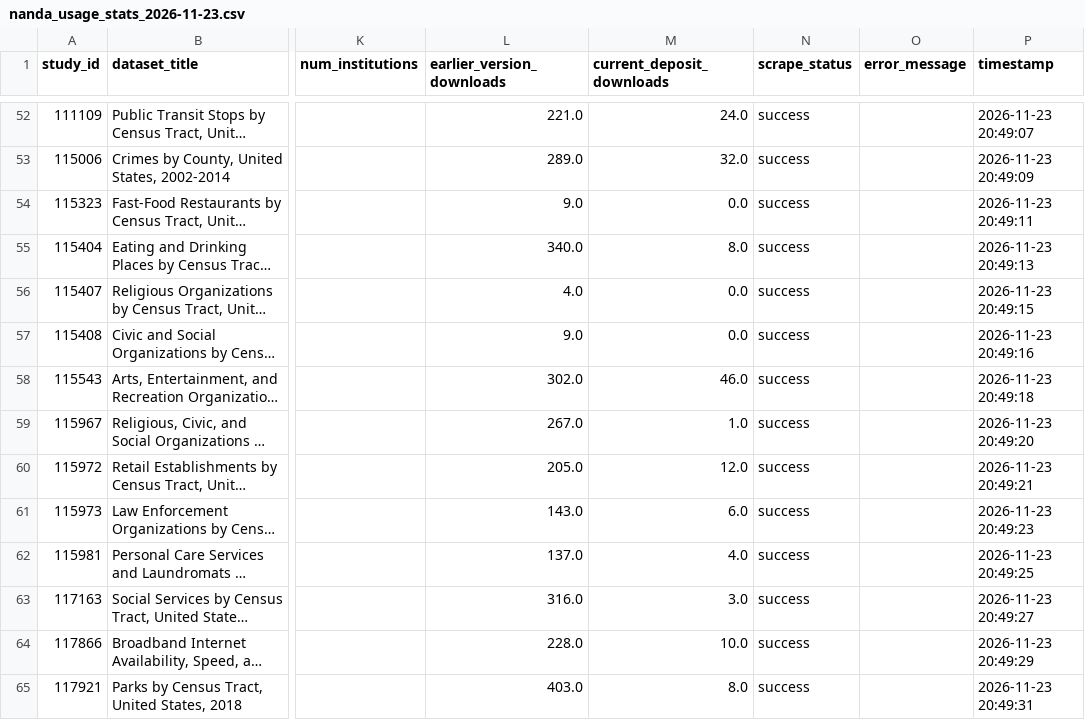
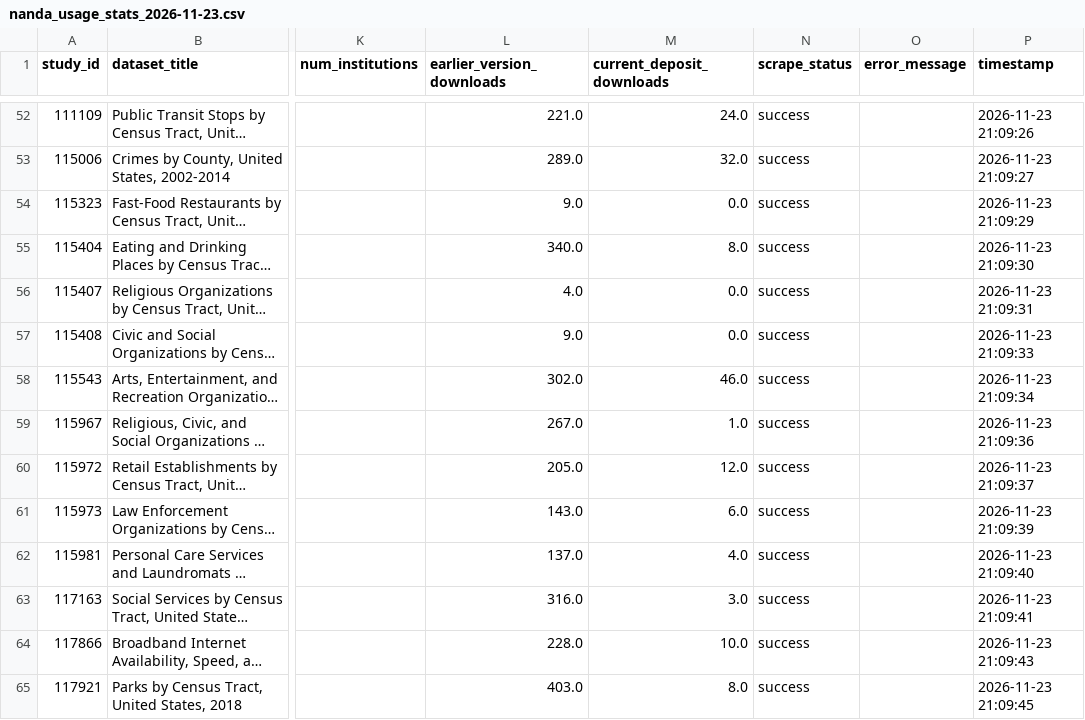
Before and after one commit to The-National-Neighborhood-Data-Archive/usage-metrics, a CSV file: data/nanda_usage_stats_2026-11-23.csv, drawn as a sheet; only a part is shown, gaps mark what is left out; long unchanged cells end in …; the diff covers the shown part only; the diff names each change by its address in the sheet, - before the commit and + after, or states it on an @@ line.

```diff
--- a/data/nanda_usage_stats_2026-11-23.csv
+++ b/data/nanda_usage_stats_2026-11-23.csv
-P52 (timestamp): 2026-11-23 20:49:07
+P52 (timestamp): 2026-11-23 21:09:26
-P53 (timestamp): 2026-11-23 20:49:09
+P53 (timestamp): 2026-11-23 21:09:27
-P54 (timestamp): 2026-11-23 20:49:11
+P54 (timestamp): 2026-11-23 21:09:29
-P55 (timestamp): 2026-11-23 20:49:13
+P55 (timestamp): 2026-11-23 21:09:30
-P56 (timestamp): 2026-11-23 20:49:15
+P56 (timestamp): 2026-11-23 21:09:31
-P57 (timestamp): 2026-11-23 20:49:16
+P57 (timestamp): 2026-11-23 21:09:33
-P58 (timestamp): 2026-11-23 20:49:18
+P58 (timestamp): 2026-11-23 21:09:34
-P59 (timestamp): 2026-11-23 20:49:20
+P59 (timestamp): 2026-11-23 21:09:36
-P60 (timestamp): 2026-11-23 20:49:21
+P60 (timestamp): 2026-11-23 21:09:37
-P61 (timestamp): 2026-11-23 20:49:23
+P61 (timestamp): 2026-11-23 21:09:39
-P62 (timestamp): 2026-11-23 20:49:25
+P62 (timestamp): 2026-11-23 21:09:40
-P63 (timestamp): 2026-11-23 20:49:27
+P63 (timestamp): 2026-11-23 21:09:41
-P64 (timestamp): 2026-11-23 20:49:29
+P64 (timestamp): 2026-11-23 21:09:43
-P65 (timestamp): 2026-11-23 20:49:31
+P65 (timestamp): 2026-11-23 21:09:45
```
Also changed, not shown: 102 edited cells elsewhere in this file, data/nanda_usage_stats_latest.csv, data/nanda_usage_timeseries_2026-11-23.csv, 2 other files.
